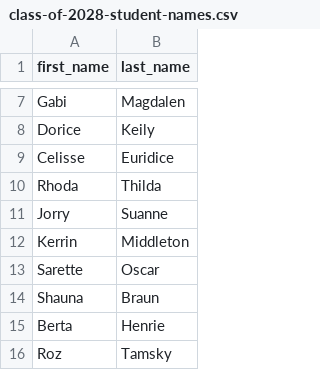
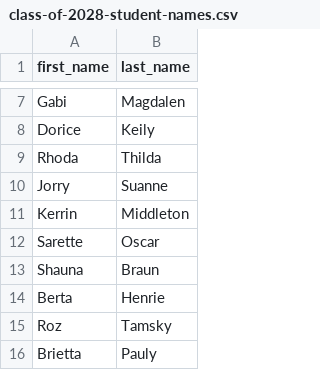
Before and after one commit to ViggoMode2021/PowerShellScripts, a CSV file: class-of-2028-student-names.csv, drawn as a sheet; only a part is shown, gaps mark what is left out; the shorter side is filled out with more unchanged rows.

Commit message:
Update class-of-2028-student-names.csv

```diff
--- a/class-of-2028-student-names.csv
+++ b/class-of-2028-student-names.csv
@@ -8,3 +8,2 @@ Gabi,Magdalen
 Dorice,Keily
-Celisse,Euridice
 Rhoda,Thilda
```
